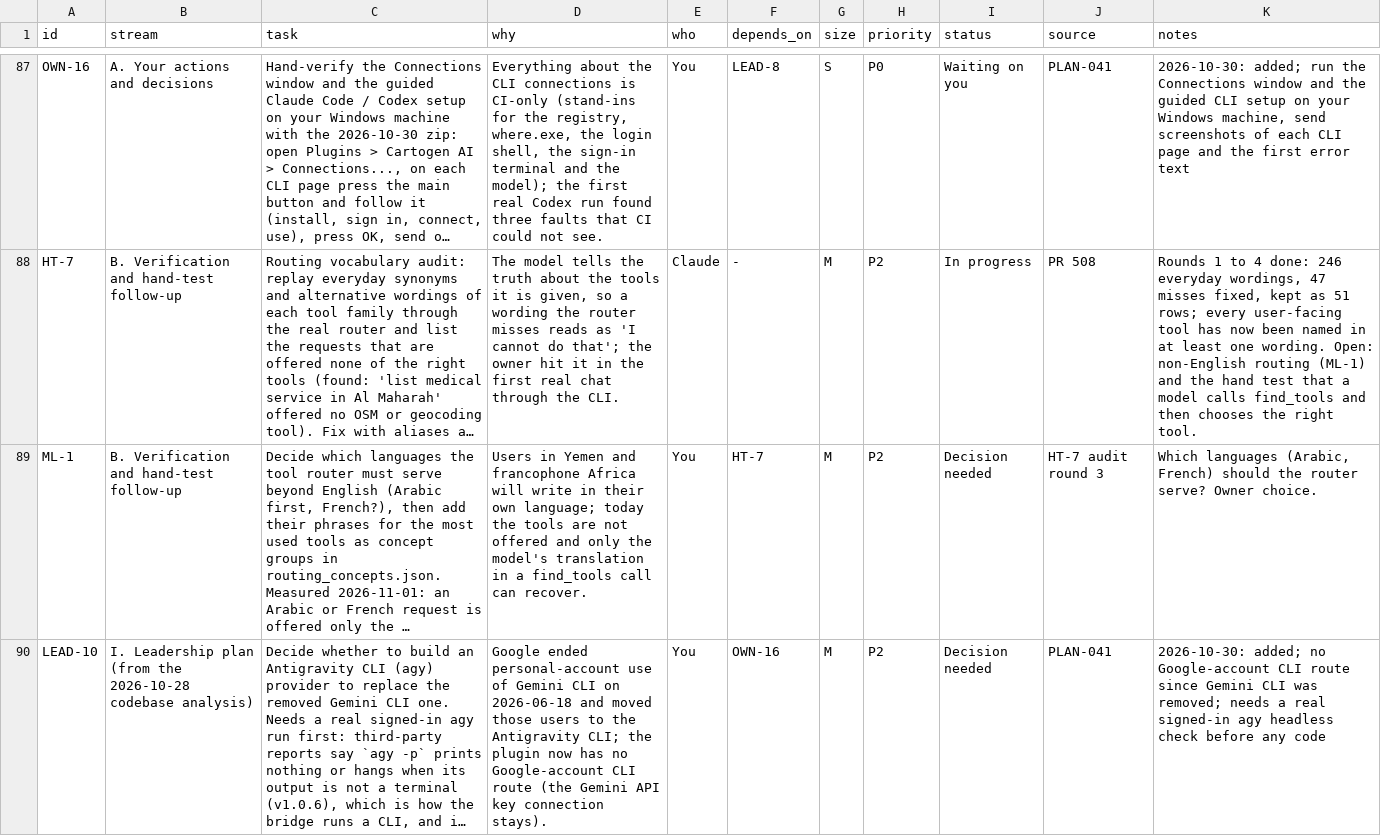
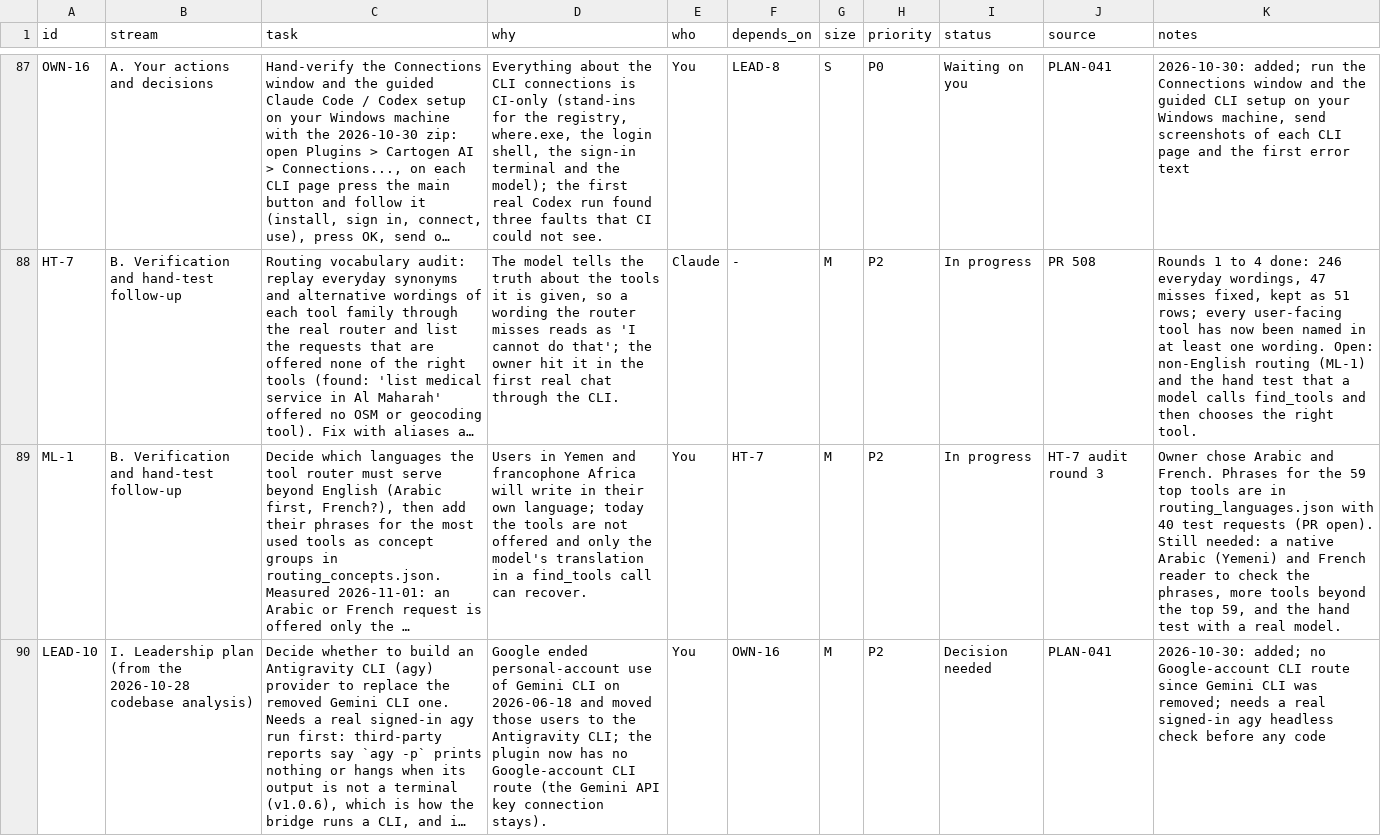
Before and after one commit to http-solution/cartogen-ai-qgis-plugin, a CSV file: docs/MASTER_TASK_LIST_2026-10-27.csv, drawn as a sheet; only a part is shown, gaps mark what is left out; long unchanged cells end in …; the diff names each change by its address in the sheet, - before the commit and + after, or states it on an @@ line.

```diff
--- a/docs/MASTER_TASK_LIST_2026-10-27.csv
+++ b/docs/MASTER_TASK_LIST_2026-10-27.csv
-I89 (status): Decision needed
+I89 (status): In progress
-K89 (notes): Which languages (Arabic, French) should the router serve? Owner choice.
+K89 (notes): Owner chose Arabic and French. Phrases for the 59 top tools are in routing_languages.json with 40 test requests (PR open). Still needed: a native Arabic (Yemeni) and French reader to check the phrases, more tools beyond the top 59, and the hand test with a real model.
```
Also changed, not shown: 8 other files.
